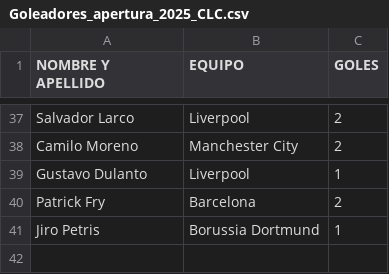
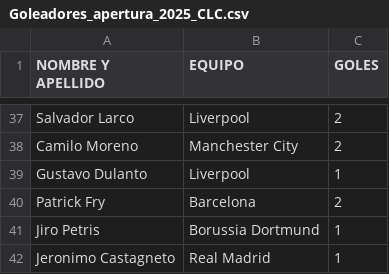
Before and after one commit to jsaraviadrago/verbose-system, a CSV file: Goleadores_apertura_2025_CLC.csv, drawn as a sheet; only a part is shown, gaps mark what is left out; the diff names each change by its address in the sheet, - before the commit and + after, or states it on an @@ line.

Commit message:
Update Goleadores_apertura_2025_CLC.csv

```diff
--- a/Goleadores_apertura_2025_CLC.csv
+++ b/Goleadores_apertura_2025_CLC.csv
+row 42: Jeronimo Castagneto | Real Madrid | 1
```
